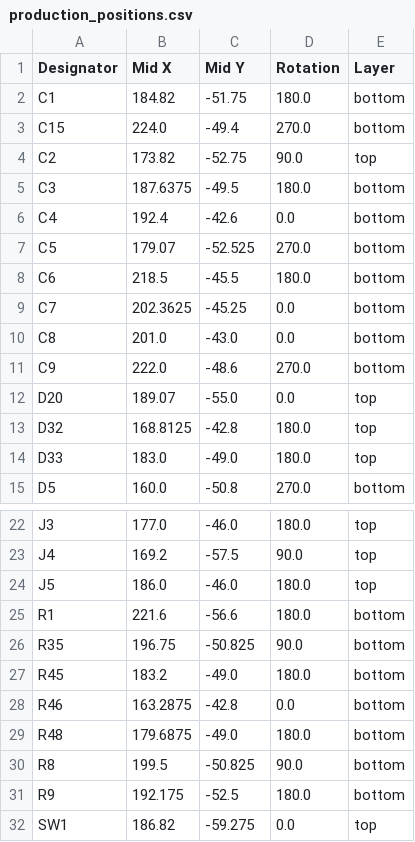
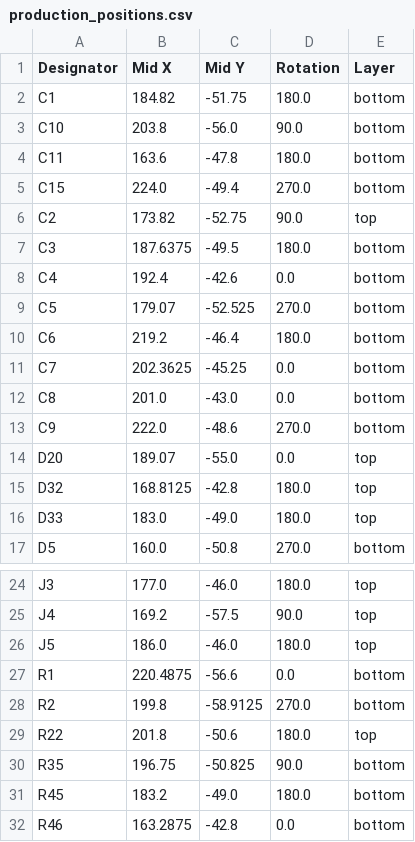
Before and after one commit to rbala25/YerraGlasses, a CSV file: YerraGlasses/production/production_positions.csv, drawn as a sheet; only a part is shown, gaps mark what is left out; the shorter side is filled out with more unchanged rows.

```diff
--- a/YerraGlasses/production/production_positions.csv
+++ b/YerraGlasses/production/production_positions.csv
@@ -2,2 +2,4 @@
 C1,184.82,-51.75,180.0,bottom
+C10,203.8,-56.0,90.0,bottom
+C11,163.6,-47.8,180.0,bottom
 C15,224.0,-49.4,270.0,bottom
@@ -7,3 +9,3 @@ C4,192.4,-42.6,0.0,bottom
 C5,179.07,-52.525,270.0,bottom
-C6,218.5,-45.5,180.0,bottom
+C6,219.2,-46.4,180.0,bottom
 C7,202.3625,-45.25,0.0,bottom
@@ -24,3 +26,5 @@ J4,169.2,-57.5,90.0,top
 J5,186.0,-46.0,180.0,top
-R1,221.6,-56.6,180.0,bottom
+R1,220.4875,-56.6,0.0,bottom
+R2,199.8,-58.9125,270.0,bottom
+R22,201.8,-50.6,180.0,top
 R35,196.75,-50.825,90.0,bottom
```
Also changed, not shown: YerraGlasses/production/BOM.csv, YerraGlasses/production/production_bom.csv, 25 other files.
